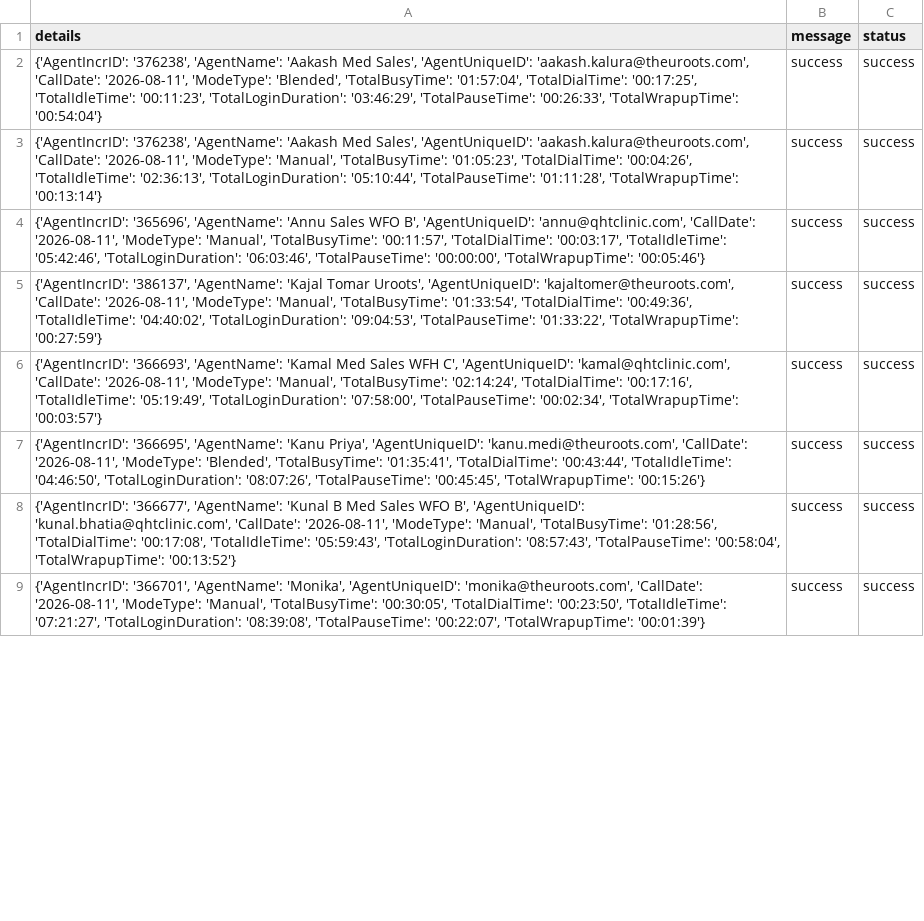
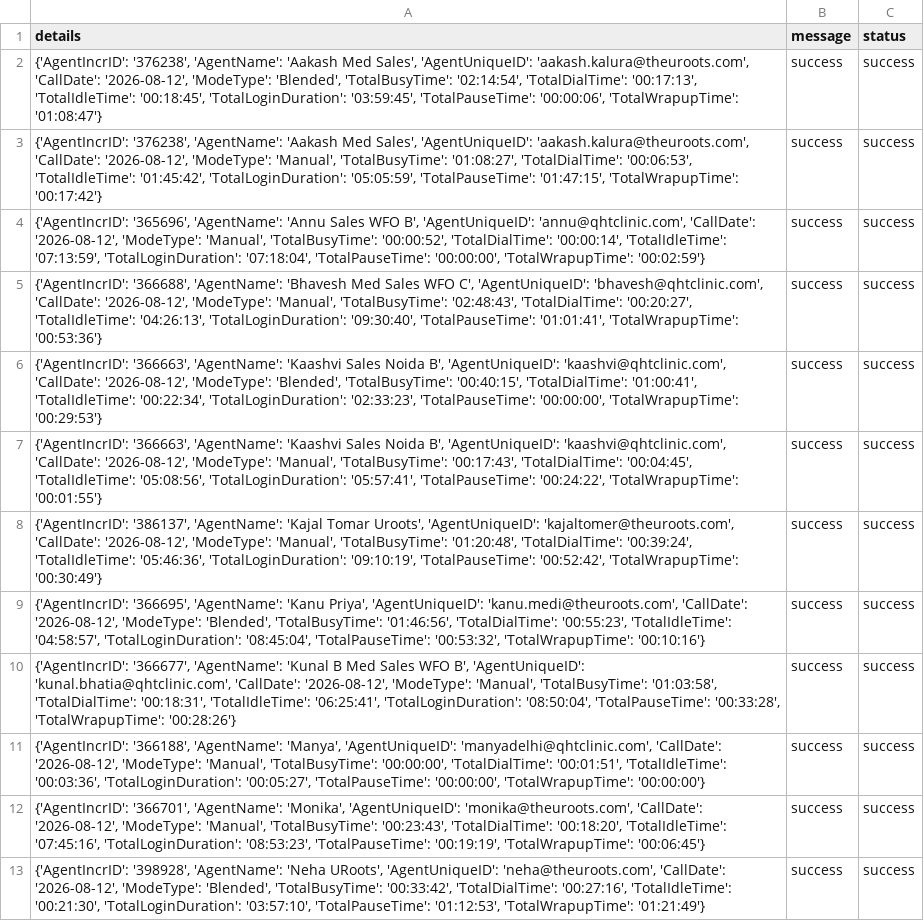
Before and after one commit to John-Cena-DEV/ozonetel_agents, a CSV file: report.csv, drawn as a sheet; only a part is shown; addresses are those after the commit; the diff covers the shown part only; the diff names each change by its address in the sheet, - before the commit and + after, or states it on an @@ line.

```diff
--- a/report.csv
+++ b/report.csv
-A2 (details): …'aakash.kalura@theuroots.com', 'CallDate': '2026-08-11', 'ModeType': 'Blended', 'TotalBusyTime': '01:57:04', 'TotalDialTime': '00:17:25', 'TotalIdleTime': '00:11:23', 'TotalLoginDuration': '03:46:29', 'TotalPauseTime': '00:26:33', 'TotalWrapupTime': '00:54:04'}
+A2 (details): …'aakash.kalura@theuroots.com', 'CallDate': '2026-08-12', 'ModeType': 'Blended', 'TotalBusyTime': '02:14:54', 'TotalDialTime': '00:17:13', 'TotalIdleTime': '00:18:45', 'TotalLoginDuration': '03:59:45', 'TotalPauseTime': '00:00:06', 'TotalWrapupTime': '01:08:47'}
-A3 (details): …'aakash.kalura@theuroots.com', 'CallDate': '2026-08-11', 'ModeType': 'Manual', 'TotalBusyTime': '01:05:23', 'TotalDialTime': '00:04:26', 'TotalIdleTime': '02:36:13', 'TotalLoginDuration': '05:10:44', 'TotalPauseTime': '01:11:28', 'TotalWrapupTime': '00:13:14'}
+A3 (details): …'aakash.kalura@theuroots.com', 'CallDate': '2026-08-12', 'ModeType': 'Manual', 'TotalBusyTime': '01:08:27', 'TotalDialTime': '00:06:53', 'TotalIdleTime': '01:45:42', 'TotalLoginDuration': '05:05:59', 'TotalPauseTime': '01:47:15', 'TotalWrapupTime': '00:17:42'}
-A4 (details): …'annu@qhtclinic.com', 'CallDate': '2026-08-11', 'ModeType': 'Manual', 'TotalBusyTime': '00:11:57', 'TotalDialTime': '00:03:17', 'TotalIdleTime': '05:42:46', 'TotalLoginDuration': '06:03:46', 'TotalPauseTime': '00:00:00', 'TotalWrapupTime': '00:05:46'}
+A4 (details): …'annu@qhtclinic.com', 'CallDate': '2026-08-12', 'ModeType': 'Manual', 'TotalBusyTime': '00:00:52', 'TotalDialTime': '00:00:14', 'TotalIdleTime': '07:13:59', 'TotalLoginDuration': '07:18:04', 'TotalPauseTime': '00:00:00', 'TotalWrapupTime': '00:02:59'}
+row 5: {'AgentIncrID': '366688', 'AgentName': 'Bhavesh Med Sales WFO C', 'AgentUniqueID': 'bhavesh@qhtclinic.com', 'CallDate': '2026-08-12', 'ModeType': 'Manual', 'TotalBusyTime': '02:48:43', 'TotalDialTime': '00:20:27', 'TotalIdleTime': '04:26:13', 'TotalLoginDuration': '09:30:40', 'TotalPauseTime': '01:01:41', 'TotalWrapupTime': '00:53:36'} | success | success
-A6 (details): {'AgentIncrID': '386137', 'AgentName': 'Kajal Tomar Uroots', 'AgentUniqueID': 'kajaltomer@theuroots.com', 'CallDate': '2026-08-11', 'ModeType': 'Manual', 'TotalBusyTime': '01:33:54', 'TotalDialTime': '00:49:36', 'TotalIdleTime': '04:40:02', 'TotalLoginDuration': '09:04:53', 'TotalPauseTime': '01:33:22', 'TotalWrapupTime': '00:27:59'}
+A6 (details): {'AgentIncrID': '366663', 'AgentName': 'Kaashvi Sales Noida B', 'AgentUniqueID': 'kaashvi@qhtclinic.com', 'CallDate': '2026-08-12', 'ModeType': 'Blended', 'TotalBusyTime': '00:40:15', 'TotalDialTime': '01:00:41', 'TotalIdleTime': '00:22:34', 'TotalLoginDuration': '02:33:23', 'TotalPauseTime': '00:00:00', 'TotalWrapupTime': '00:29:53'}
-A7 (details): {'AgentIncrID': '366693', 'AgentName': 'Kamal Med Sales WFH C', 'AgentUniqueID': 'kamal@qhtclinic.com', 'CallDate': '2026-08-11', 'ModeType': 'Manual', 'TotalBusyTime': '02:14:24', 'TotalDialTime': '00:17:16', 'TotalIdleTime': '05:19:49', 'TotalLoginDuration': '07:58:00', 'TotalPauseTime': '00:02:34', 'TotalWrapupTime': '00:03:57'}
+A7 (details): {'AgentIncrID': '366663', 'AgentName': 'Kaashvi Sales Noida B', 'AgentUniqueID': 'kaashvi@qhtclinic.com', 'CallDate': '2026-08-12', 'ModeType': 'Manual', 'TotalBusyTime': '00:17:43', 'TotalDialTime': '00:04:45', 'TotalIdleTime': '05:08:56', 'TotalLoginDuration': '05:57:41', 'TotalPauseTime': '00:24:22', 'TotalWrapupTime': '00:01:55'}
+row 8: {'AgentIncrID': '386137', 'AgentName': 'Kajal Tomar Uroots', 'AgentUniqueID': 'kajaltomer@theuroots.com', 'CallDate': '2026-08-12', 'ModeType': 'Manual', 'TotalBusyTime': '01:20:48', 'TotalDialTime': '00:39:24', 'TotalIdleTime': '05:46:36', 'TotalLoginDuration': '09:10:19', 'TotalPauseTime': '00:52:42', 'TotalWrapupTime': '00:30:49'} | success | success
-A9 (details): …'kanu.medi@theuroots.com', 'CallDate': '2026-08-11', 'ModeType': 'Blended', 'TotalBusyTime': '01:35:41', 'TotalDialTime': '00:43:44', 'TotalIdleTime': '04:46:50', 'TotalLoginDuration': '08:07:26', 'TotalPauseTime': '00:45:45', 'TotalWrapupTime': '00:15:26'}
+A9 (details): …'kanu.medi@theuroots.com', 'CallDate': '2026-08-12', 'ModeType': 'Blended', 'TotalBusyTime': '01:46:56', 'TotalDialTime': '00:55:23', 'TotalIdleTime': '04:58:57', 'TotalLoginDuration': '08:45:04', 'TotalPauseTime': '00:53:32', 'TotalWrapupTime': '00:10:16'}
-A10 (details): …'kunal.bhatia@qhtclinic.com', 'CallDate': '2026-08-11', 'ModeType': 'Manual', 'TotalBusyTime': '01:28:56', 'TotalDialTime': '00:17:08', 'TotalIdleTime': '05:59:43', 'TotalLoginDuration': '08:57:43', 'TotalPauseTime': '00:58:04', 'TotalWrapupTime': '00:13:52'}
+A10 (details): …'kunal.bhatia@qhtclinic.com', 'CallDate': '2026-08-12', 'ModeType': 'Manual', 'TotalBusyTime': '01:03:58', 'TotalDialTime': '00:18:31', 'TotalIdleTime': '06:25:41', 'TotalLoginDuration': '08:50:04', 'TotalPauseTime': '00:33:28', 'TotalWrapupTime': '00:28:26'}
+row 11: {'AgentIncrID': '366188', 'AgentName': 'Manya', 'AgentUniqueID': 'manyadelhi@qhtclinic.com', 'CallDate': '2026-08-12', 'ModeType': 'Manual', 'TotalBusyTime': '00:00:00', 'TotalDialTime': '00:01:51', 'TotalIdleTime': '00:03:36', 'TotalLoginDuration': '00:05:27', 'TotalPauseTime': '00:00:00', 'TotalWrapupTime': '00:00:00'} | success | success
-A12 (details): …'monika@theuroots.com', 'CallDate': '2026-08-11', 'ModeType': 'Manual', 'TotalBusyTime': '00:30:05', 'TotalDialTime': '00:23:50', 'TotalIdleTime': '07:21:27', 'TotalLoginDuration': '08:39:08', 'TotalPauseTime': '00:22:07', 'TotalWrapupTime': '00:01:39'}
+A12 (details): …'monika@theuroots.com', 'CallDate': '2026-08-12', 'ModeType': 'Manual', 'TotalBusyTime': '00:23:43', 'TotalDialTime': '00:18:20', 'TotalIdleTime': '07:45:16', 'TotalLoginDuration': '08:53:23', 'TotalPauseTime': '00:19:19', 'TotalWrapupTime': '00:06:45'}
+row 13: {'AgentIncrID': '398928', 'AgentName': 'Neha URoots', 'AgentUniqueID': 'neha@theuroots.com', 'CallDate': '2026-08-12', 'ModeType': 'Blended', 'TotalBusyTime': '00:33:42', 'TotalDialTime': '00:27:16', 'TotalIdleTime': '00:21:30', 'TotalLoginDuration': '03:57:10', 'TotalPauseTime': '01:12:53', 'TotalWrapupTime': '01:21:49'} | success | success
```
Also changed, not shown: 4 added rows and 7 edited cells elsewhere in this file.
